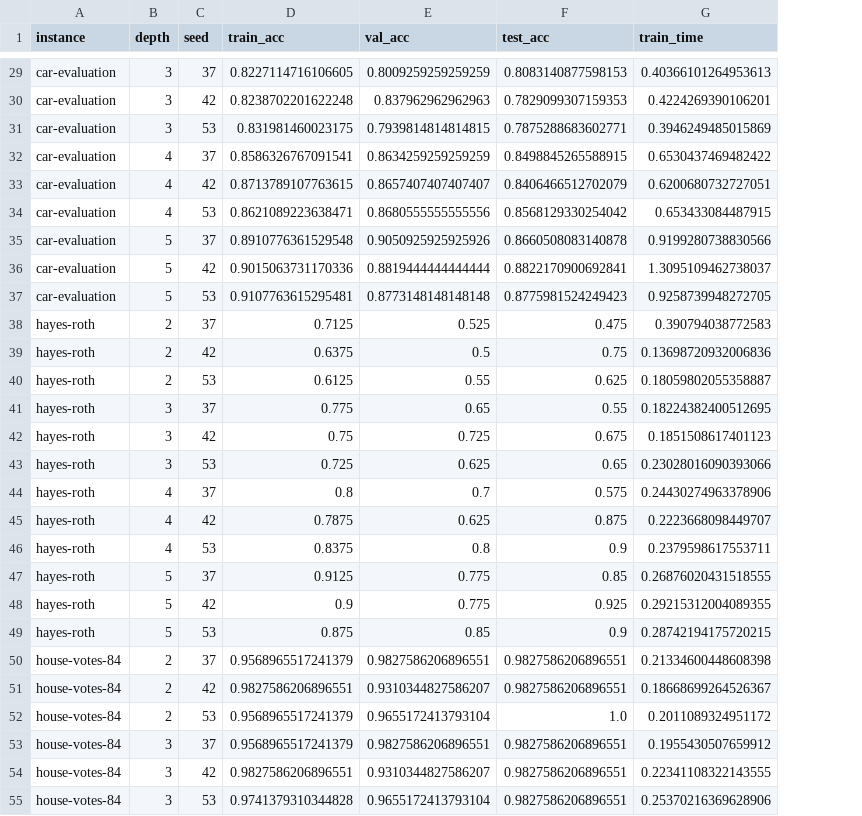
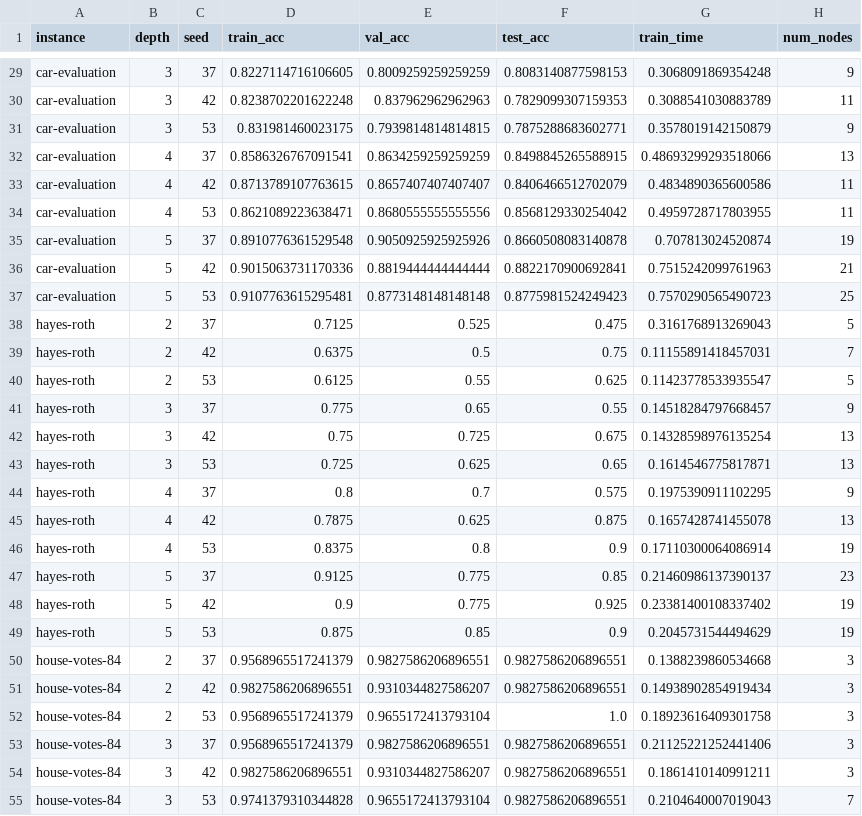
Before and after one commit to ezmi234/Tesi, a CSV file: res/iai.csv, drawn as a sheet; only a part is shown, gaps mark what is left out; the diff covers the shown part only; the diff names each change by its address in the sheet, - before the commit and + after, or states it on an @@ line.

```diff
--- a/res/iai.csv
+++ b/res/iai.csv
+column H (num_nodes), rows 29-55: 9 | 11 | 9 | 13 | 11 | 11 | 19 | 21 | 25 | 5 | 7 | 5 | 9 | 13 | 13 | 9 | 13 | 19 | 23 | 19 | 19 | 3 | 3 | 3 | 3 | 3 | 7
-G29 (train_time): 0.40366101264953613
+G29 (train_time): 0.3068091869354248
-G30 (train_time): 0.4224269390106201
+G30 (train_time): 0.3088541030883789
-G31 (train_time): 0.3946249485015869
+G31 (train_time): 0.3578019142150879
-G32 (train_time): 0.6530437469482422
+G32 (train_time): 0.48693299293518066
-G33 (train_time): 0.6200680732727051
+G33 (train_time): 0.4834890365600586
-G34 (train_time): 0.653433084487915
+G34 (train_time): 0.4959728717803955
-G35 (train_time): 0.9199280738830566
+G35 (train_time): 0.707813024520874
-G36 (train_time): 1.3095109462738037
+G36 (train_time): 0.7515242099761963
-G37 (train_time): 0.9258739948272705
+G37 (train_time): 0.7570290565490723
-G38 (train_time): 0.390794038772583
+G38 (train_time): 0.3161768913269043
-G39 (train_time): 0.13698720932006836
+G39 (train_time): 0.11155891418457031
-G40 (train_time): 0.18059802055358887
+G40 (train_time): 0.11423778533935547
-G41 (train_time): 0.18224382400512695
+G41 (train_time): 0.14518284797668457
-G42 (train_time): 0.1851508617401123
+G42 (train_time): 0.14328598976135254
-G43 (train_time): 0.23028016090393066
+G43 (train_time): 0.1614546775817871
-G44 (train_time): 0.24430274963378906
+G44 (train_time): 0.1975390911102295
-G45 (train_time): 0.2223668098449707
+G45 (train_time): 0.1657428741455078
-G46 (train_time): 0.2379598617553711
+G46 (train_time): 0.17110300064086914
-G47 (train_time): 0.26876020431518555
+G47 (train_time): 0.21460986137390137
-G48 (train_time): 0.29215312004089355
+G48 (train_time): 0.23381400108337402
-G49 (train_time): 0.28742194175720215
+G49 (train_time): 0.2045731544494629
-G50 (train_time): 0.21334600448608398
+G50 (train_time): 0.1388239860534668
-G51 (train_time): 0.18668699264526367
+G51 (train_time): 0.14938902854919434
-G52 (train_time): 0.2011089324951172
+G52 (train_time): 0.18923616409301758
-G53 (train_time): 0.1955430507659912
+G53 (train_time): 0.21125221252441406
-G54 (train_time): 0.22341108322143555
+G54 (train_time): 0.1861410140991211
-G55 (train_time): 0.25370216369628906
+G55 (train_time): 0.2104640007019043
```
Also changed, not shown: 105 edited cells elsewhere in this file, 10 other files.
